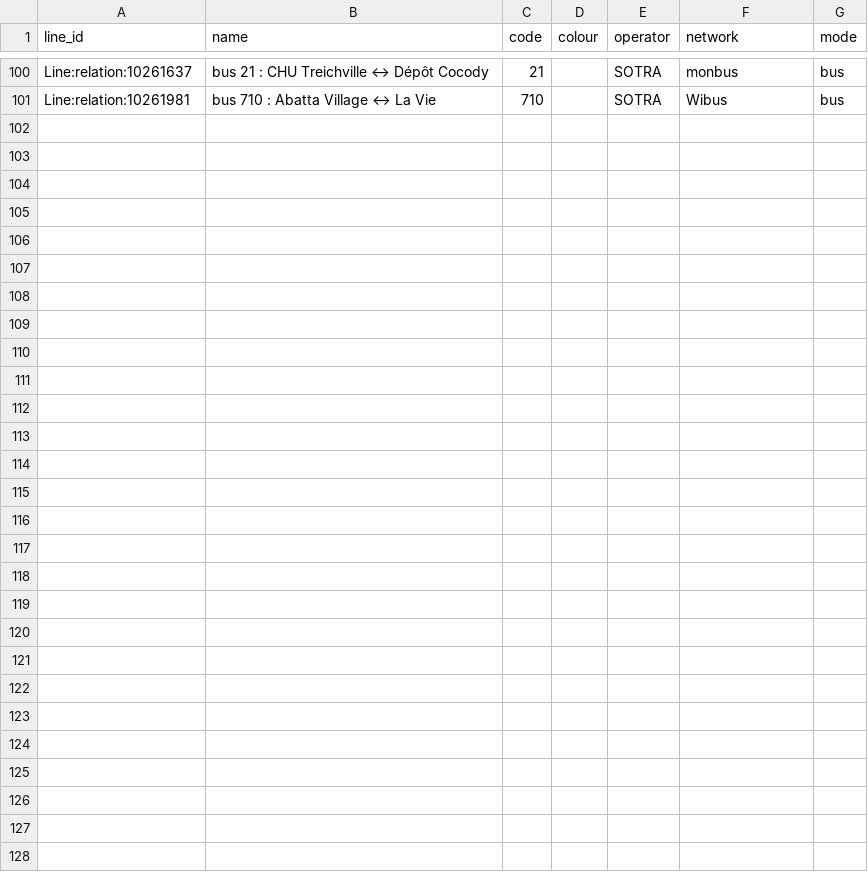
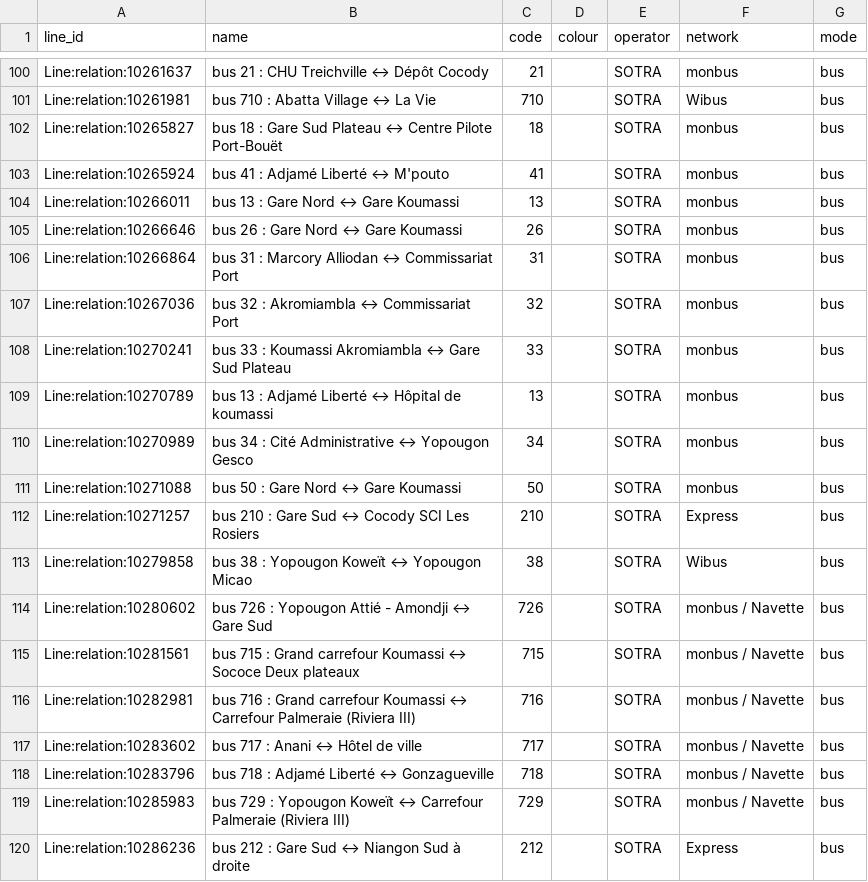
Before and after one commit to Jungle-Bus/AbidjanTransport_geom_ci, a CSV file: lines.csv, drawn as a sheet; only a part is shown, gaps mark what is left out; the diff covers the shown part only.

```diff
--- a/lines.csv
+++ b/lines.csv
@@ -101 +101,20 @@ Line:relation:10261637,bus 21 : CHU Treichville ↔ Dépôt Cocody,21,,SOTRA,mon
 Line:relation:10261981,bus 710 : Abatta Village ↔ La Vie,710,,SOTRA,Wibus,bus
+Line:relation:10265827,bus 18 : Gare Sud Plateau ↔ Centre Pilote Port-Bouët,18,,SOTRA,monbus,bus
+Line:relation:10265924,bus 41 : Adjamé Liberté ↔ M'pouto,41,,SOTRA,monbus,bus
+Line:relation:10266011,bus 13 : Gare Nord ↔ Gare Koumassi,13,,SOTRA,monbus,bus
+Line:relation:10266646,bus 26 : Gare Nord ↔ Gare Koumassi,26,,SOTRA,monbus,bus
+Line:relation:10266864,bus 31 : Marcory Alliodan ↔ Commissariat Port,31,,SOTRA,monbus,bus
+Line:relation:10267036,bus 32 : Akromiambla ↔ Commissariat Port,32,,SOTRA,monbus,bus
+Line:relation:10270241,bus 33 : Koumassi Akromiambla ↔ Gare Sud Plateau,33,,SOTRA,monbus,bus
+Line:relation:10270789,bus 13 : Adjamé Liberté ↔ Hôpital de koumassi,13,,SOTRA,monbus,bus
+Line:relation:10270989,bus 34 : Cité Administrative ↔ Yopougon Gesco,34,,SOTRA,monbus,bus
+Line:relation:10271088,bus 50 : Gare Nord ↔ Gare Koumassi,50,,SOTRA,monbus,bus
+Line:relation:10271257,bus 210 : Gare Sud ↔ Cocody SCI Les Rosiers,210,,SOTRA,Express,bus
+Line:relation:10279858,bus 38 : Yopougon Koweït ↔ Yopougon Micao,38,,SOTRA,Wibus,bus
+Line:relation:10280602,bus 726 : Yopougon Attié - Amondji ↔ Gare Sud,726,,SOTRA,monbus / Navette,bus
+Line:relation:10281561,bus 715 : Grand carrefour Koumassi ↔ Sococe Deux plateaux,715,,SOTRA,monbus / Navette,bus
+Line:relation:10282981,bus 716 : Grand carrefour Koumassi ↔ Carrefour Palmeraie (Riviera III),716,,SOTRA,monbus / Navette,bus
+Line:relation:10283602,bus 717 : Anani ↔ Hôtel de ville,717,,SOTRA,monbus / Navette,bus
+Line:relation:10283796,bus 718 : Adjamé Liberté ↔ Gonzagueville,718,,SOTRA,monbus / Navette,bus
+Line:relation:10285983,bus 729 : Yopougon Koweït ↔ Carrefour Palmeraie (Riviera III),729,,SOTRA,monbus / Navette,bus
+Line:relation:10286236,bus 212 : Gare Sud ↔ Niangon Sud à droite,212,,SOTRA,Express,bus
```
Also changed, not shown: 9 added rows and 1 edited cell elsewhere in this file, 3 other files.
